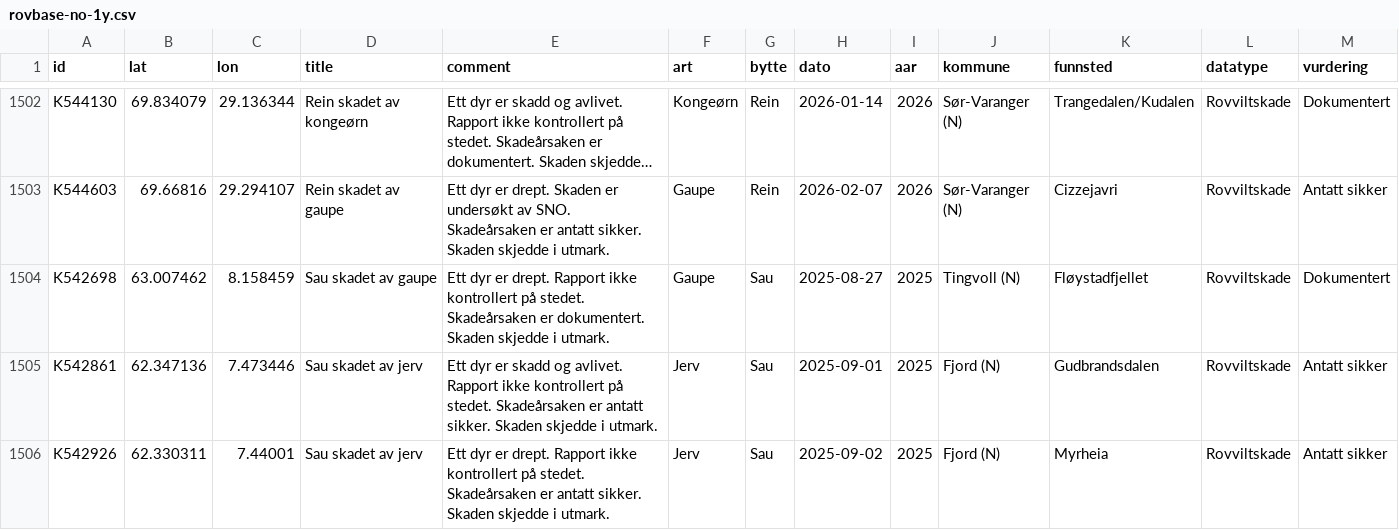
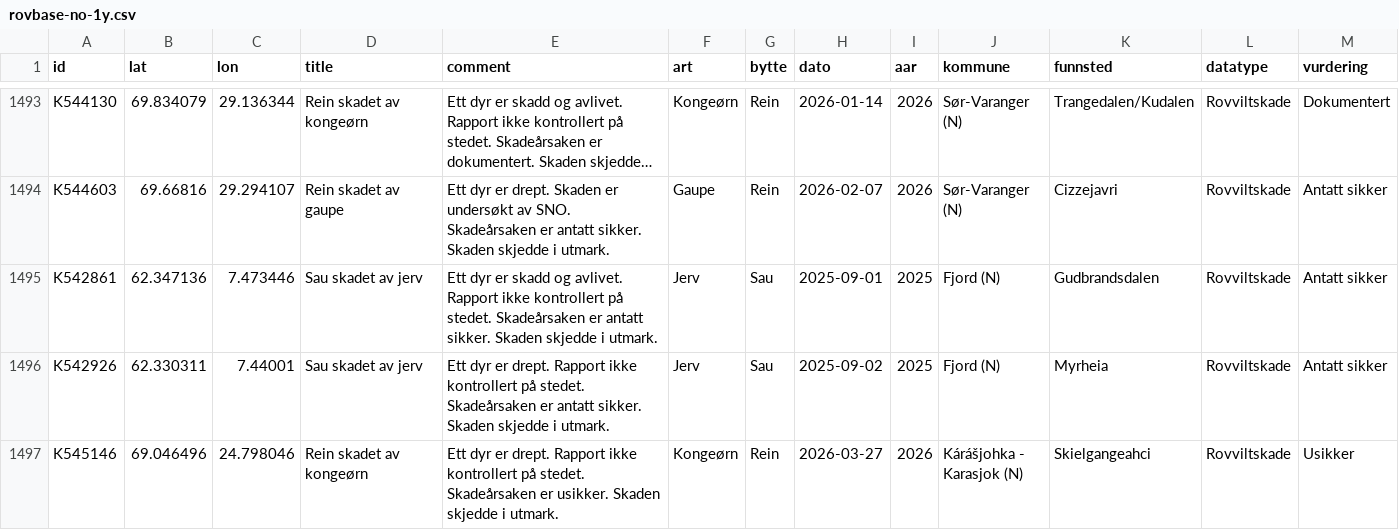
Before and after one commit to bergea1/rovbase-data, a CSV file: rovbase-no-1y.csv, drawn as a sheet; only a part is shown, gaps mark what is left out; the shorter side is filled out with more unchanged rows; long unchanged cells end in …; the diff covers the shown part only; the diff names each change by its address in the sheet, - before the commit and + after, or states it on an @@ line.

```diff
--- a/rovbase-no-1y.csv
+++ b/rovbase-no-1y.csv
-row 1504: K542698 | 63.007462 | 8.158459 | Sau skadet av gaupe | Ett dyr er drept. Rapport ikke kontrollert på stedet. Skadeårsaken er dokumentert. Skaden skjedde i utmark. | Gaupe | Sau | 2025-08-27 | 2025 | Tingvoll (N) | Fløystadfjellet | Rovviltskade | Dokumentert
```
Also changed, not shown: 9 removed rows elsewhere in this file, 8 other files.
